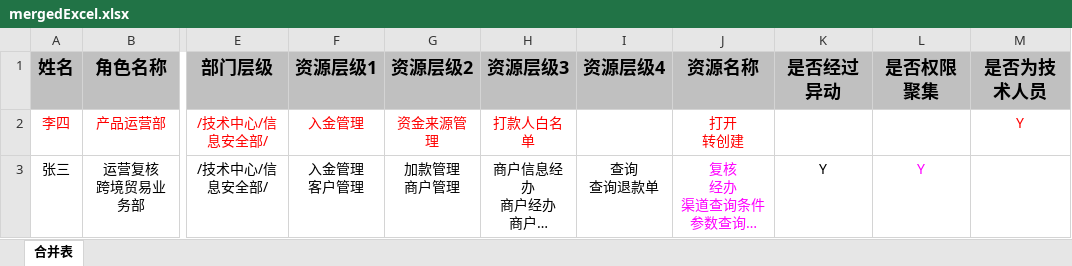
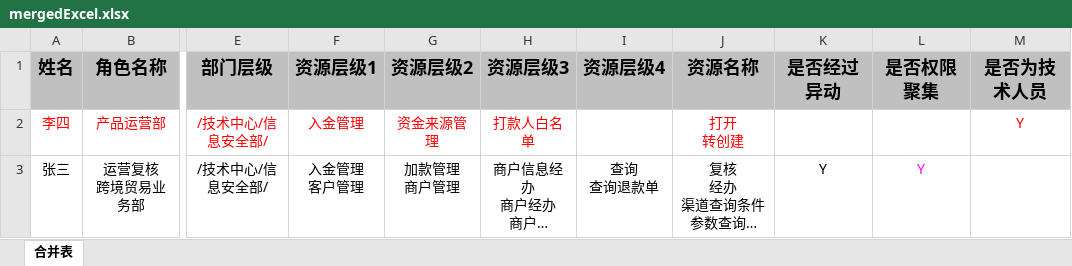
Before and after one commit to WXiaoyao/EasyExcelTest, an Excel workbook: target/classes/mergedExcel.xlsx, sheet 合并表, drawn as a sheet; only a part is shown, gaps mark what is left out; long unchanged cells end in …; values as stored, in another font and other column widths than the file's, no borders; the diff names each change by its address in the sheet, - before the commit and + after, or states it on an @@ line.

```diff
--- a/target/classes/mergedExcel.xlsx (sheet 合并表)
+++ b/target/classes/mergedExcel.xlsx (sheet 合并表)
-J3 text colour: #FF00FF
+J3 text colour: black
```
Also changed, not shown: 18 other files.
